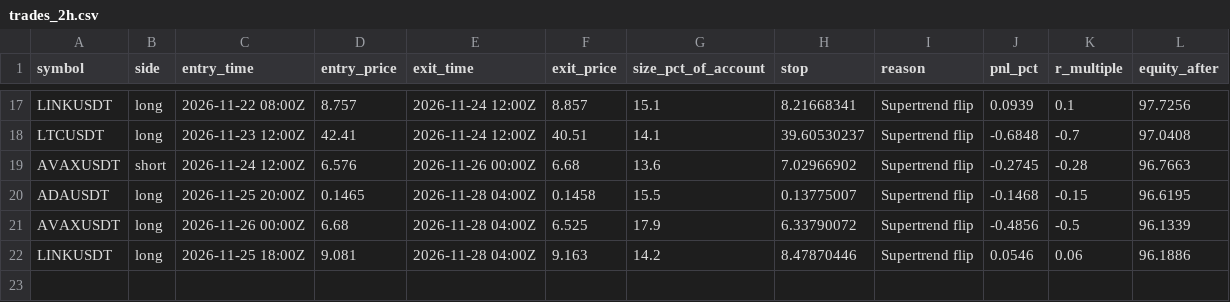
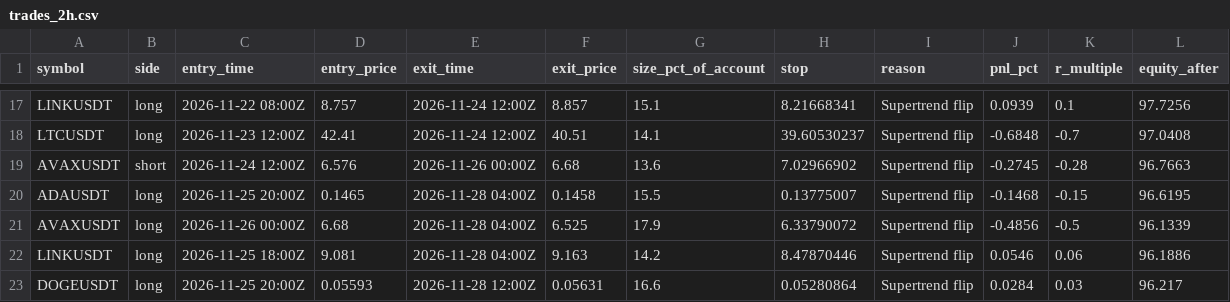
Before and after one commit to d4gh9jzy4p-arch/dema-supertrend-paper, a CSV file: trades_2h.csv, drawn as a sheet; only a part is shown, gaps mark what is left out; the diff names each change by its address in the sheet, - before the commit and + after, or states it on an @@ line.

```diff
--- a/trades_2h.csv
+++ b/trades_2h.csv
+row 23: DOGEUSDT | long | 2026-11-25 20:00Z | 0.05593 | 2026-11-28 12:00Z | 0.05631 | 16.6 | 0.05280864 | Supertrend flip | 0.0284 | 0.03 | 96.217
```
Also changed, not shown: 6 other files.
